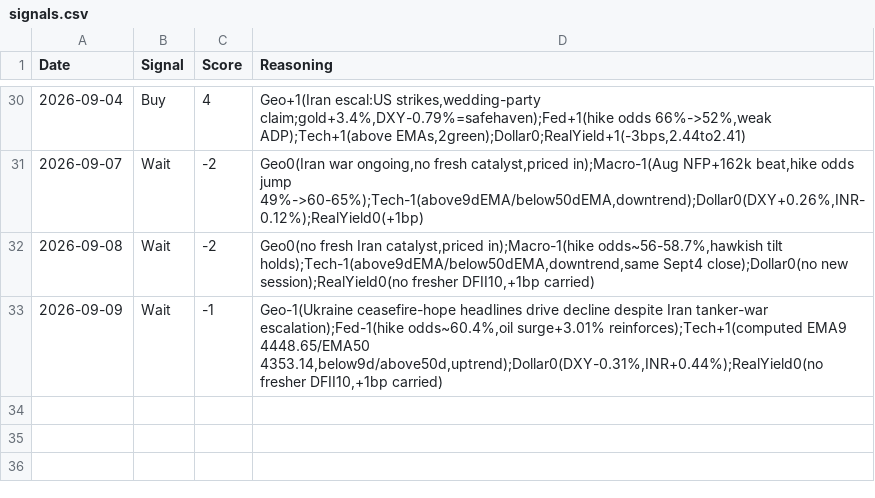
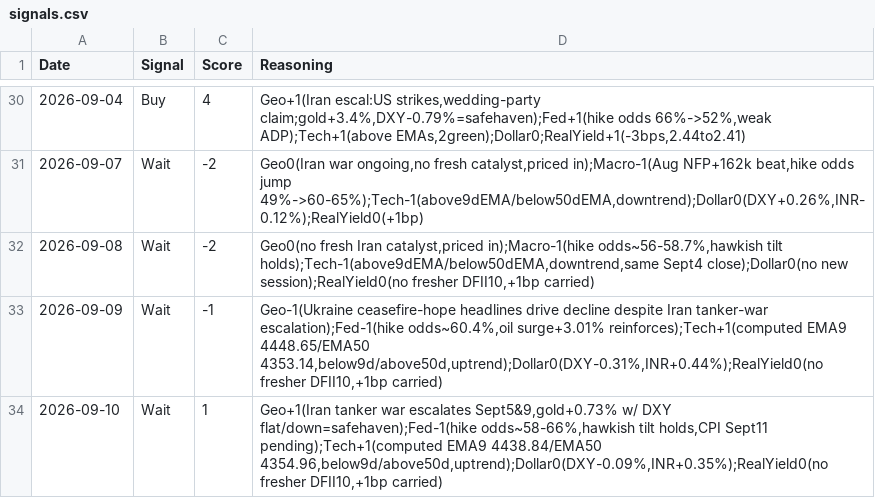
Before and after one commit to divyangshah97/gold-prediction-ai, a CSV file: signals/signals.csv, drawn as a sheet; only a part is shown, gaps mark what is left out.

```diff
--- a/signals/signals.csv
+++ b/signals/signals.csv
@@ -33 +33,2 @@ Date,Signal,Score,Reasoning
 2026-09-09,Wait,-1,"Geo-1(Ukraine ceasefire-hope headlines drive decline despite Iran tanker-war escalation);Fed-1(hike odds~60.4%,oil surge+3.01% reinforces);Tech+1(computed EMA9 4448.65/EMA50 4353.14,below9d/above50d,uptrend);Dollar0(DXY-0.31%,INR+0.44%);RealYield0(no fresher DFII10,+1bp carried)"
+2026-09-10,Wait,1,"Geo+1(Iran tanker war escalates Sept5&9,gold+0.73% w/ DXY flat/down=safehaven);Fed-1(hike odds~58-66%,hawkish tilt holds,CPI Sept11 pending);Tech+1(computed EMA9 4438.84/EMA50 4354.96,below9d/above50d,uptrend);Dollar0(DXY-0.09%,INR+0.35%);RealYield0(no fresher DFII10,+1bp carried)"
```
Also changed, not shown: prices/prices.csv, 15 other files.
